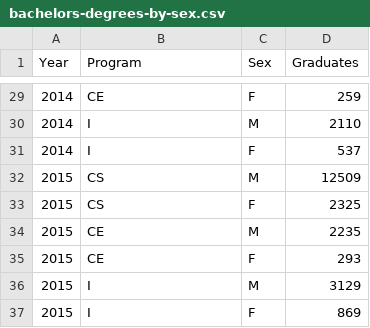
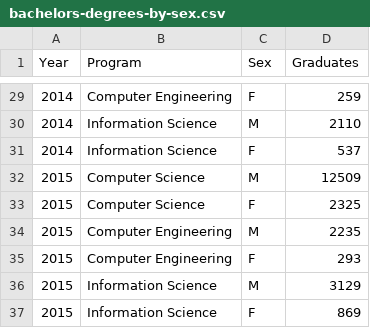
Before and after one commit to Nicholas282787728/women-in-tech, a CSV file: data/bachelors-degrees-by-sex.csv, drawn as a sheet; only a part is shown, gaps mark what is left out; the diff covers the shown part only.

```diff
--- a/data/bachelors-degrees-by-sex.csv
+++ b/data/bachelors-degrees-by-sex.csv
@@ -29,9 +29,9 @@ Year,Program,Sex,Graduates
-2014,CE,F,259
-2014,I,M,2110
-2014,I,F,537
-2015,CS,M,12509
-2015,CS,F,2325
-2015,CE,M,2235
-2015,CE,F,293
-2015,I,M,3129
-2015,I,F,869
+2014,Computer Engineering,F,259
+2014,Information Science,M,2110
+2014,Information Science,F,537
+2015,Computer Science,M,12509
+2015,Computer Science,F,2325
+2015,Computer Engineering,M,2235
+2015,Computer Engineering,F,293
+2015,Information Science,M,3129
+2015,Information Science,F,869
```
Also changed, not shown: 27 edited cells elsewhere in this file, data/ap-scores.csv, data/masters-grads-by-sex.csv, 5 other files.
